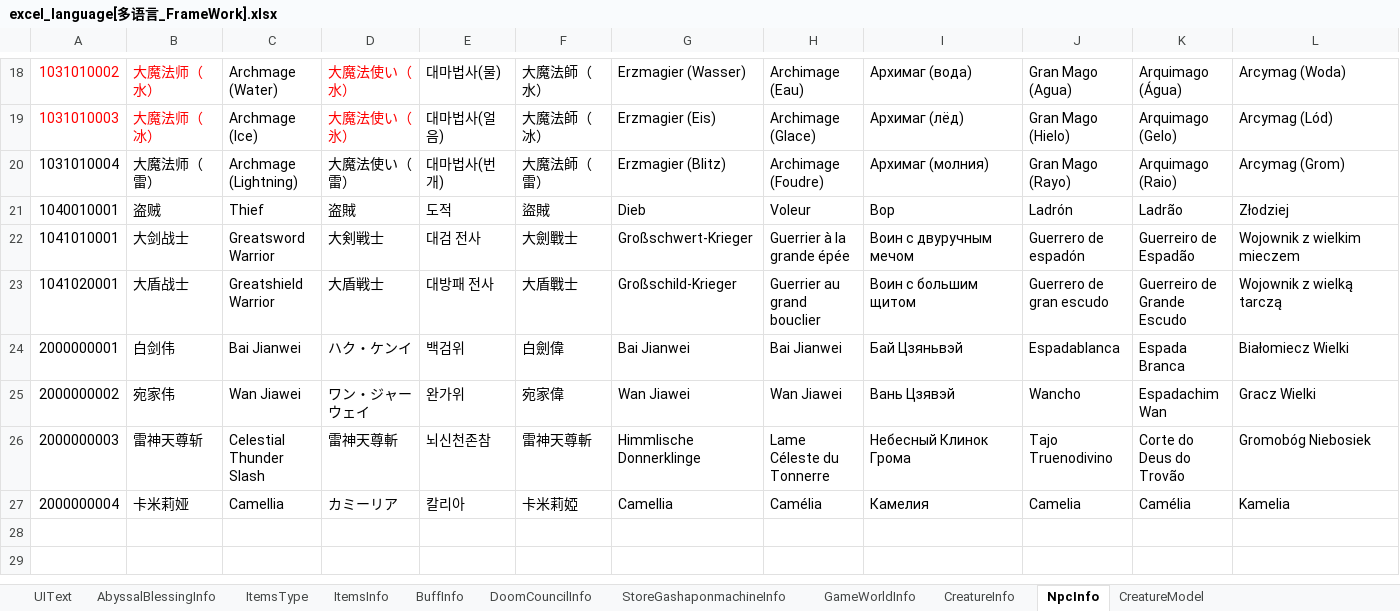
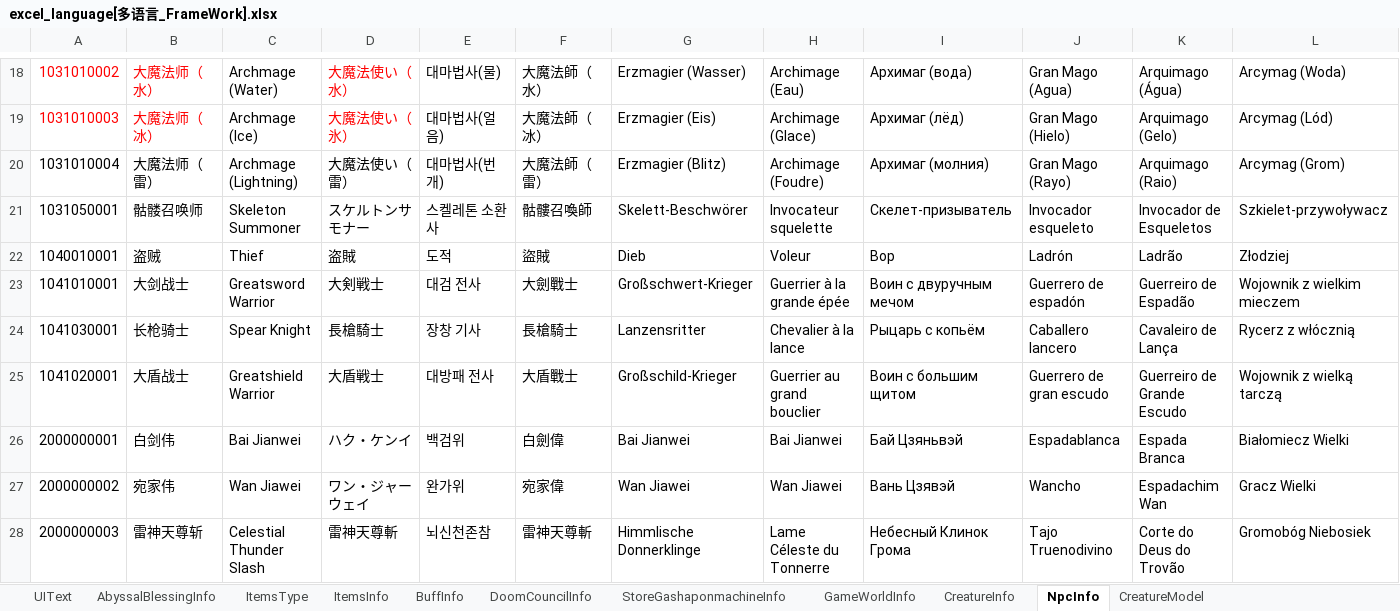
Before and after one commit to wobushiren79/DemonLordRoguelike, an Excel workbook: Demon Lord Roguelike/Assets/Data/Excel/excel_language[多语言_FrameWork].xlsx, sheet NpcInfo, drawn as a sheet; only a part is shown, gaps mark what is left out; the shorter side is filled out with more unchanged rows; values as stored, in another font and other column widths than the file's, no borders; rows hold the shown columns only; the diff names each change by its address in the sheet, - before the commit and + after, or states it on an @@ line.

```diff
--- a/Demon Lord Roguelike/Assets/Data/Excel/excel_language[多语言_FrameWork].xlsx (sheet NpcInfo)
+++ b/Demon Lord Roguelike/Assets/Data/Excel/excel_language[多语言_FrameWork].xlsx (sheet NpcInfo)
+row 21: 1031050001 | 骷髅召唤师 | Skeleton Summoner | スケルトンサモナー | 스켈레톤 소환사 | 骷髏召喚師 | Skelett-Beschwörer | Invocateur squelette | Скелет-призыватель | Invocador esqueleto | Invocador de Esqueletos | Szkielet-przywoływacz
+row 24: 1041030001 | 长枪骑士 | Spear Knight | 長槍騎士 | 장창 기사 | 長槍騎士 | Lanzensritter | Chevalier à la lance | Рыцарь с копьём | Caballero lancero | Cavaleiro de Lança | Rycerz z włócznią
```
Also changed, not shown: sheet CreatureInfo, Demon Lord Roguelike/Assets/Data/Excel/excel_attackmode_info[攻击方式].xlsx, Demon Lord Roguelike/Assets/Data/Excel/excel_creature_info[生物信息].xlsx, 47 other files.
